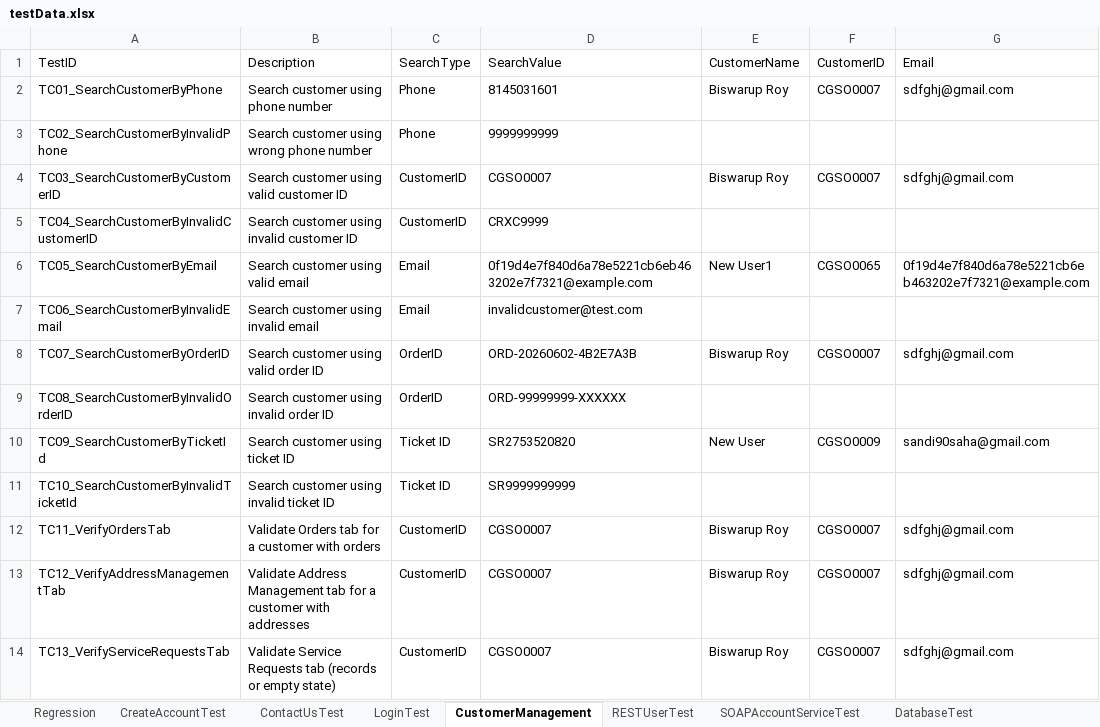
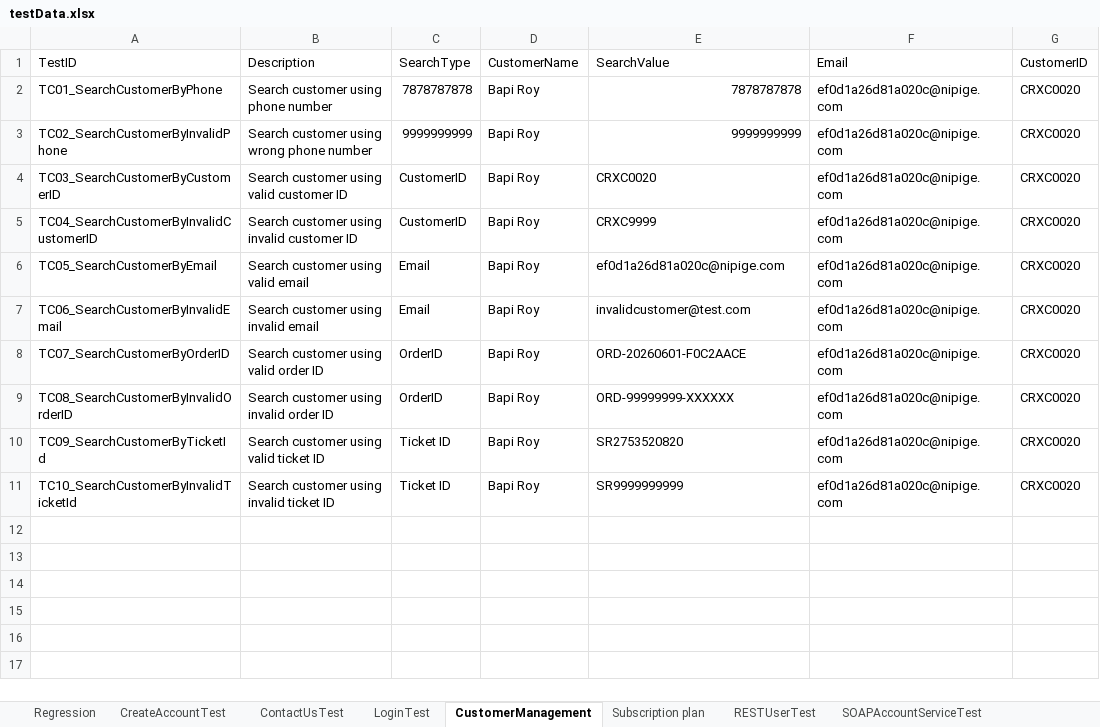
Before and after one commit to trigitaltech/nipige_qa_automation, an Excel workbook: src/resources/data/testData.xlsx, sheet CustomerManagement, drawn as a sheet; values as stored, in another font and other column widths than the file's, no borders; removed rows and columns are numbered as before the commit, all else as after; the diff names each change by its address in the sheet, - before the commit and + after, or states it on an @@ line.

```diff
--- a/src/resources/data/testData.xlsx (sheet CustomerManagement)
+++ b/src/resources/data/testData.xlsx (sheet CustomerManagement)
+sheet tab: Subscription plan
+column D (CustomerName), rows 2-11: all Bapi Roy
-column E (CustomerName), rows 2-10: Biswarup Roy |  | Biswarup Roy |  | New User1 |  | Biswarup Roy |  | New User
-column F (CustomerID), rows 2-10: CGSO0007 |  | CGSO0007 |  | CGSO0065 |  | CGSO0007 |  | CGSO0009
+column G (CustomerID), rows 2-11: all CRXC0020
-C2 (SearchType): Phone
+C2 (SearchType): 7878787878
-E2 (SearchValue): 8145031601
+E2 (SearchValue): 7878787878
-F2 (Email): sdfghj@gmail.com
+F2 (Email): ef0d1a26d81a020c@nipige.com
-C3 (SearchType): Phone
+C3 (SearchType): 9999999999
-E3 alignment: left
+E3 alignment: right
-F3 (Email): (empty)
+F3 (Email): ef0d1a26d81a020c@nipige.com
-E4 (SearchValue): CGSO0007
+E4 (SearchValue): CRXC0020
-F4 (Email): sdfghj@gmail.com
+F4 (Email): ef0d1a26d81a020c@nipige.com
-F5 (Email): (empty)
+F5 (Email): ef0d1a26d81a020c@nipige.com
-E6 (SearchValue): 0f19d4e7f840d6a78e5221cb6eb463202e7f7321@example.com
+E6 (SearchValue): ef0d1a26d81a020c@nipige.com
-F6 (Email): 0f19d4e7f840d6a78e5221cb6eb463202e7f7321@example.com
+F6 (Email): ef0d1a26d81a020c@nipige.com
-F7 (Email): (empty)
+F7 (Email): ef0d1a26d81a020c@nipige.com
-E8 (SearchValue): ORD-20260602-4B2E7A3B
+E8 (SearchValue): ORD-20260601-F0C2AACE
-F8 (Email): sdfghj@gmail.com
+F8 (Email): ef0d1a26d81a020c@nipige.com
-F9 (Email): (empty)
+F9 (Email): ef0d1a26d81a020c@nipige.com
-B10 (Description): Search customer using ticket ID
+B10 (Description): Search customer using valid ticket ID
-F10 (Email): sandi90saha@gmail.com
+F10 (Email): ef0d1a26d81a020c@nipige.com
-F11 (Email): (empty)
+F11 (Email): ef0d1a26d81a020c@nipige.com
-row 12: TC11_VerifyOrdersTab | Validate Orders tab for a customer with orders | CustomerID | CGSO0007 | Biswarup Roy | CGSO0007 | sdfghj@gmail.com
-row 13: TC12_VerifyAddressManagementTab | Validate Address Management tab for a customer with addresses | CustomerID | CGSO0007 | Biswarup Roy | CGSO0007 | sdfghj@gmail.com
-row 14: TC13_VerifyServiceRequestsTab | Validate Service Requests tab (records or empty state) | CustomerID | CGSO0007 | Biswarup Roy | CGSO0007 | sdfghj@gmail.com
```
Also changed, not shown: other sheet tabs, 8 other files.
